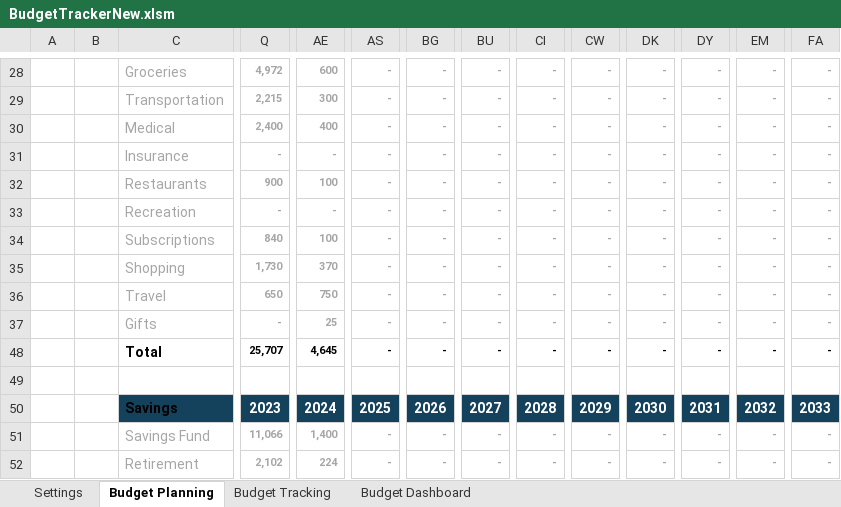
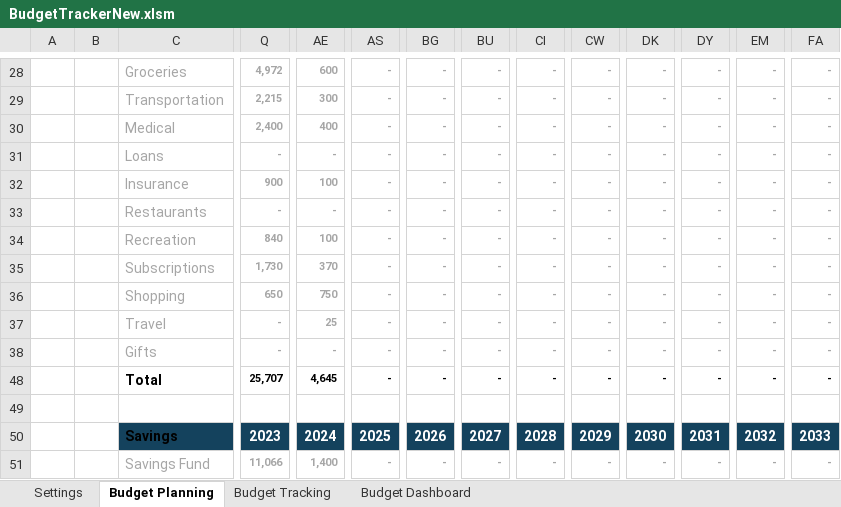
Before and after one commit to diegosol127/FinanceTools, an Excel workbook: BudgetTrackerNew.xlsm, sheet Budget Planning, drawn as a sheet; only a part is shown, gaps mark what is left out; the shorter side is filled out with more unchanged rows; values as stored, in another font and other column widths than the file's, no borders; conditional formats and table styles not drawn; rows hold the shown columns only; the diff names each change by its address in the sheet, - before the commit and + after, or states it on an @@ line.

Commit message:
Add Loans category to expenses

```diff
--- a/BudgetTrackerNew.xlsm (sheet Budget Planning)
+++ b/BudgetTrackerNew.xlsm (sheet Budget Planning)
-C31: Insurance
+C31: Loans
-C32: Restaurants
+C32: Insurance
-C33: Recreation
+C33: Restaurants
-C34: Subscriptions
+C34: Recreation
-C35: Shopping
+C35: Subscriptions
-C36: Travel
+C36: Shopping
-C37: Gifts
+C37: Travel
+row 38:  |  | Gifts | - | - | - | - | - | - | - | - | - | - | -
```
Also changed, not shown: sheet Budget Dashboard, formulas that keep their value, hidden cells, charts or pictures.
